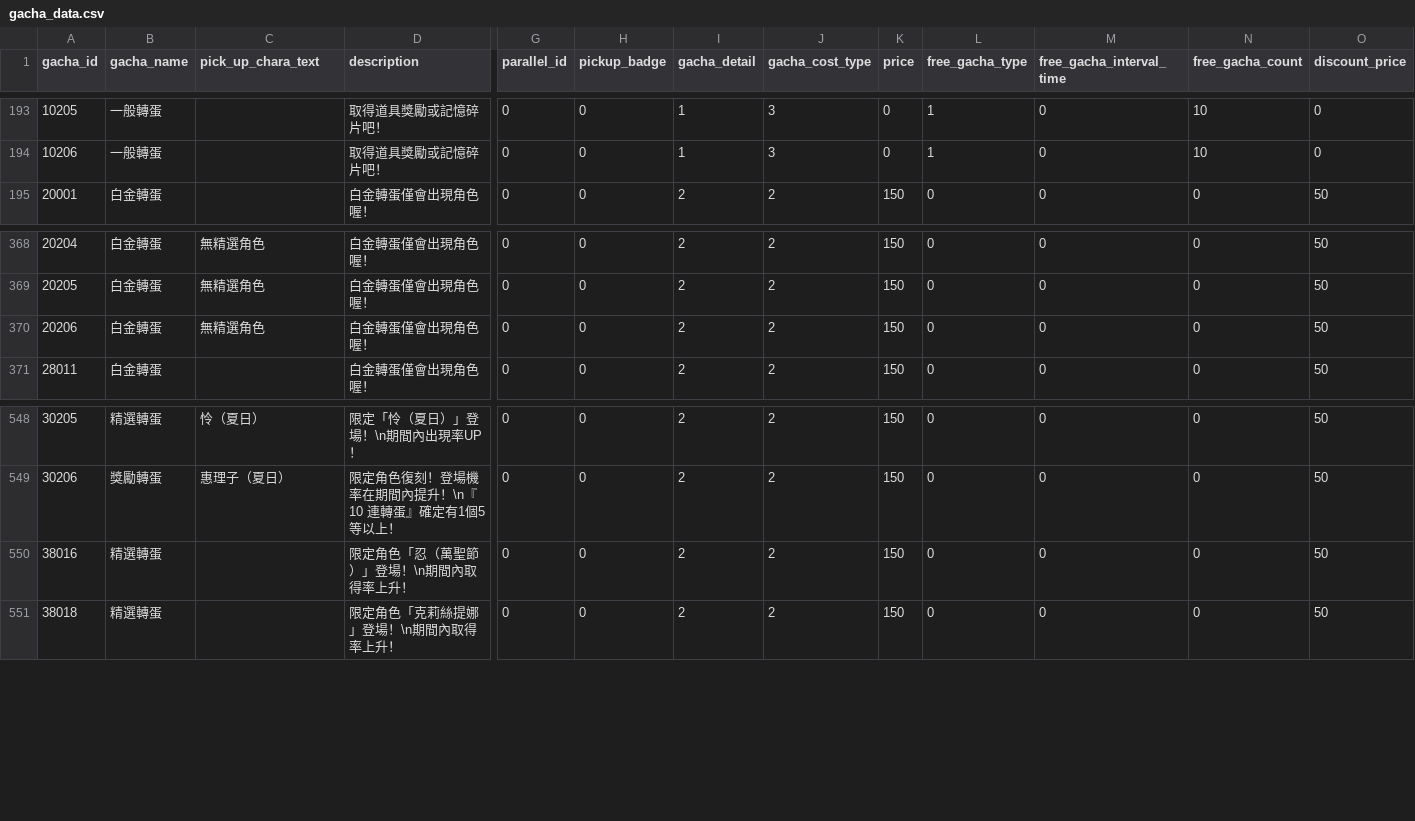
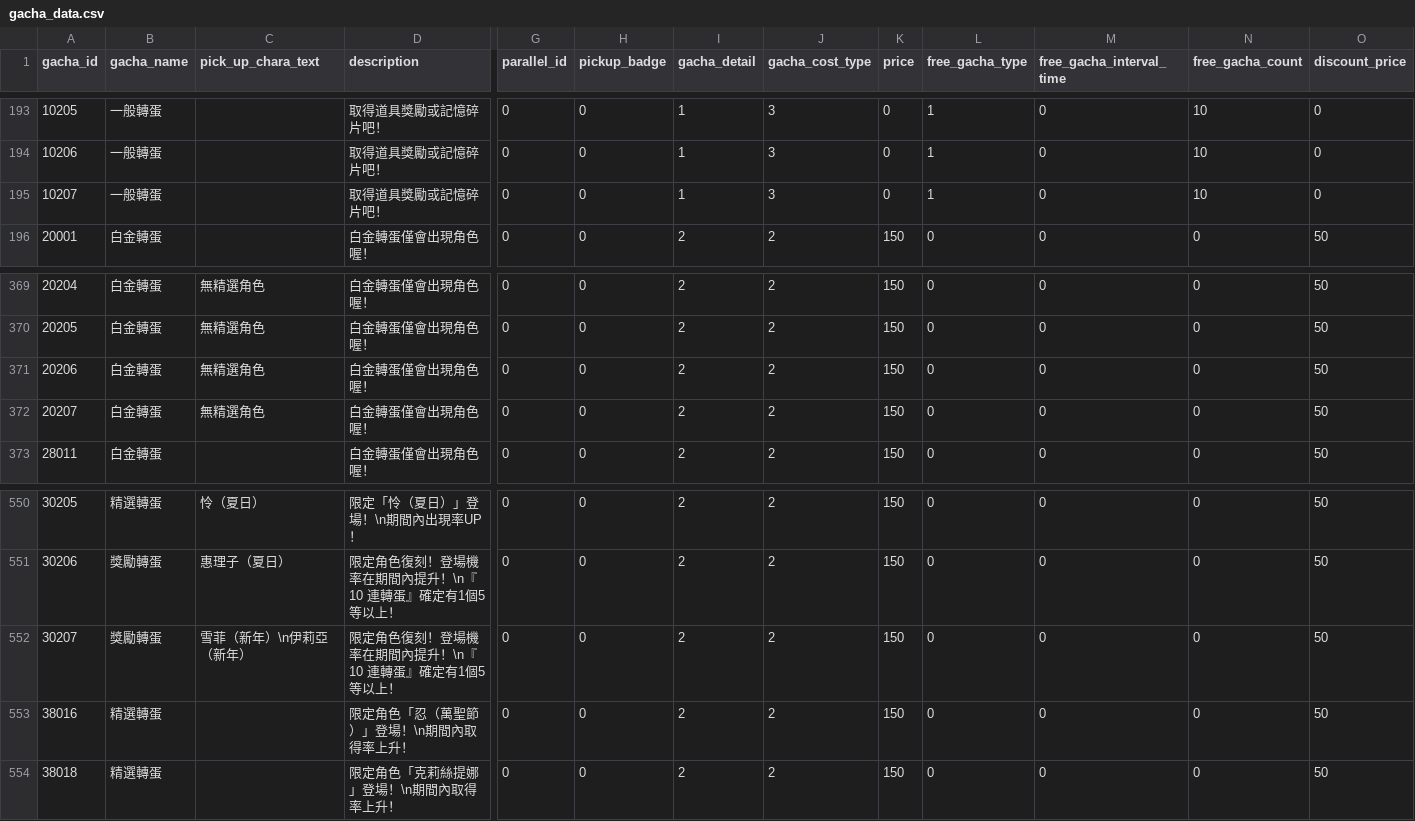
Before and after one commit to KiruyaMomochi/RediveData, a CSV file: db/csv/gacha_data.csv, drawn as a sheet; only a part is shown, gaps mark what is left out; rows hold the shown columns only; the diff names each change by its address in the sheet, - before the commit and + after, or states it on an @@ line.

```diff
--- a/db/csv/gacha_data.csv
+++ b/db/csv/gacha_data.csv
+row 195: 10207 | 一般轉蛋 |  | 取得道具獎勵或記憶碎片吧！ | 0 | 0 | 1 | 3 | 0 | 1 | 0 | 10 | 0
+row 372: 20207 | 白金轉蛋 | 無精選角色 | 白金轉蛋僅會出現角色喔！ | 0 | 0 | 2 | 2 | 150 | 0 | 0 | 0 | 50
+row 552: 30207 | 獎勵轉蛋 | 雪菲（新年）\n伊莉亞（新年） | 限定角色復刻！登場機率在期間內提升！\n『10 連轉蛋』確定有1個5等以上！ | 0 | 0 | 2 | 2 | 150 | 0 | 0 | 0 | 50
```
Also changed, not shown: db/csv/banner.csv, db/csv/campaign_schedule.csv, 11 other files.
